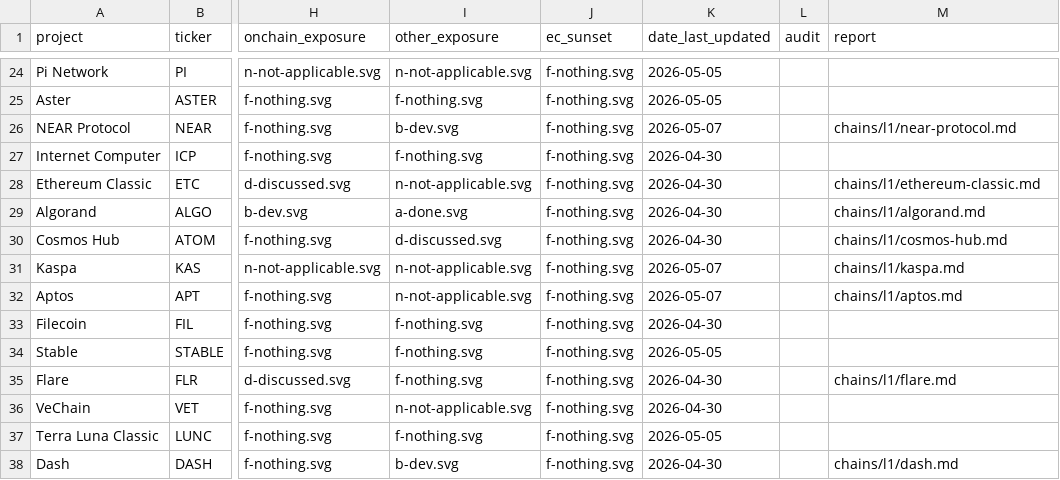
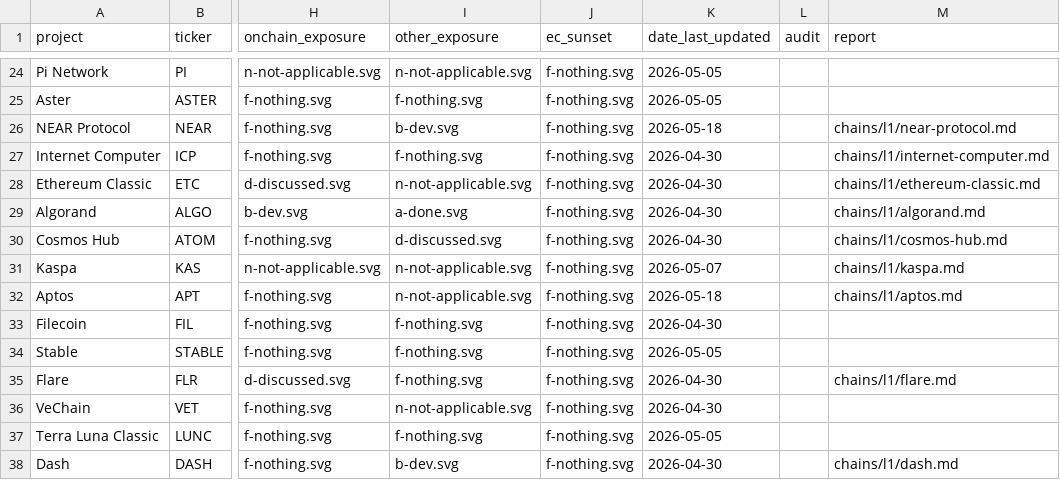
Before and after one commit to tectonic-labs/quantum-tracker-data, a CSV file: chains.csv, drawn as a sheet; only a part is shown, gaps mark what is left out; the diff covers the shown part only; the diff names each change by its address in the sheet, - before the commit and + after, or states it on an @@ line.

Commit message:
chains: 2026-05-18 intel sweep — 3 rating changes, 2 new reports, 1 new chain
Rating changes:
- Cardano (ADA): TxSig D→C (Vision 2026 strategic pillar, FIPS 203-206 alignment); EC Sunset F→D
- Monero (XMR): TxSig F→D (Jamtis CSIDH-1024 algorithm selected, not deployed)
- IoTeX (IOTX): TxSig F→D, tier F→D (IIP-64 secp256k1→PQC proposal opened 2026-05-18)

New public reports:
- IoTeX (IOTX): first report, IIP-64 + Roll-DPoS + W3bstream coverage
- Asentum (ASE): PQC-native mainnet (2026-05-13), ML-DSA-65/Dilithium3 confirmed

Date bumps (no rating change):
- BNB Chain: BSC PQC Migration Report benchmarks added
- NEAR Protocol: nearcore#15731 ML-DSA-65 PR details; clarified scheme is ML-DSA-65 not ML-DSA-44
- Aptos: SLH-DSA feature-flag maintenance commit (2026-05-12)
- Mochimo: PoS vote concluded (71.5% stake weight); implementation proposal pending
- Zcash: Swihart Consensus Miami timeline (quantum-recoverable wallets June 2026; full PQ mid-2027)

```diff
--- a/chains.csv
+++ b/chains.csv
-K26 (date_last_updated): 2026-05-07
+K26 (date_last_updated): 2026-05-18
-M27 (report): (empty)
+M27 (report): chains/l1/internet-computer.md
-K32 (date_last_updated): 2026-05-07
+K32 (date_last_updated): 2026-05-18
```
Also changed, not shown: 1 added row and 13 edited cells elsewhere in this file, 9 other files.
